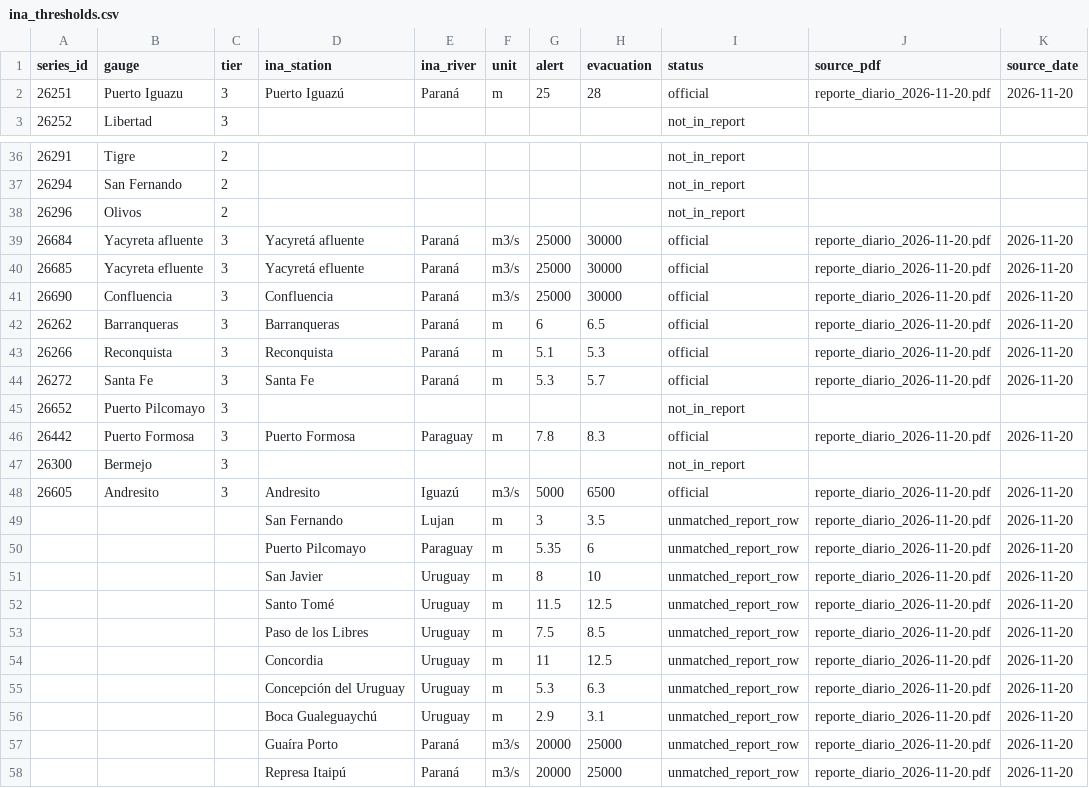
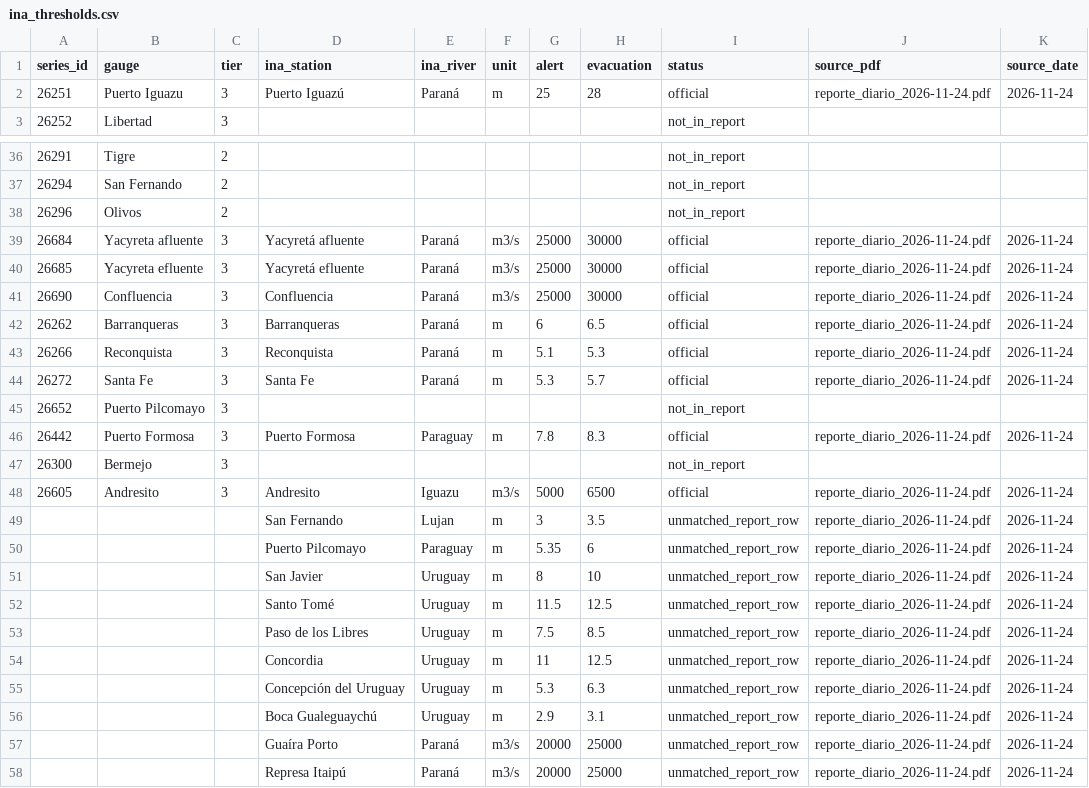
Before and after one commit to ammarmahfoud90/parana-crecida, a CSV file: data/ina_thresholds.csv, drawn as a sheet; only a part is shown, gaps mark what is left out; the diff covers the shown part only.

```diff
--- a/data/ina_thresholds.csv
+++ b/data/ina_thresholds.csv
@@ -1,3 +1,3 @@
 series_id,gauge,tier,ina_station,ina_river,unit,alert,evacuation,status,source_pdf,source_date
-26251,Puerto Iguazu,3,Puerto Iguazú,Paraná,m,25,28,official,reporte_diario_2026-11-20.pdf,2026-11-20
+26251,Puerto Iguazu,3,Puerto Iguazú,Paraná,m,25,28,official,reporte_diario_2026-11-24.pdf,2026-11-24
 26252,Libertad,3,,,,,,not_in_report,,
@@ -38,21 +38,21 @@ series_id,gauge,tier,ina_station,ina_river,unit,alert,evacuation,status,source_p
 26296,Olivos,2,,,,,,not_in_report,,
-26684,Yacyreta afluente,3,Yacyretá afluente,Paraná,m3/s,25000,30000,official,reporte_diario_2026-11-20.pdf,2026-11-20
-26685,Yacyreta efluente,3,Yacyretá efluente,Paraná,m3/s,25000,30000,official,reporte_diario_2026-11-20.pdf,2026-11-20
-26690,Confluencia,3,Confluencia,Paraná,m3/s,25000,30000,official,reporte_diario_2026-11-20.pdf,2026-11-20
-26262,Barranqueras,3,Barranqueras,Paraná,m,6,6.5,official,reporte_diario_2026-11-20.pdf,2026-11-20
-26266,Reconquista,3,Reconquista,Paraná,m,5.1,5.3,official,reporte_diario_2026-11-20.pdf,2026-11-20
-26272,Santa Fe,3,Santa Fe,Paraná,m,5.3,5.7,official,reporte_diario_2026-11-20.pdf,2026-11-20
+26684,Yacyreta afluente,3,Yacyretá afluente,Paraná,m3/s,25000,30000,official,reporte_diario_2026-11-24.pdf,2026-11-24
+26685,Yacyreta efluente,3,Yacyretá efluente,Paraná,m3/s,25000,30000,official,reporte_diario_2026-11-24.pdf,2026-11-24
+26690,Confluencia,3,Confluencia,Paraná,m3/s,25000,30000,official,reporte_diario_2026-11-24.pdf,2026-11-24
+26262,Barranqueras,3,Barranqueras,Paraná,m,6,6.5,official,reporte_diario_2026-11-24.pdf,2026-11-24
+26266,Reconquista,3,Reconquista,Paraná,m,5.1,5.3,official,reporte_diario_2026-11-24.pdf,2026-11-24
+26272,Santa Fe,3,Santa Fe,Paraná,m,5.3,5.7,official,reporte_diario_2026-11-24.pdf,2026-11-24
 26652,Puerto Pilcomayo,3,,,,,,not_in_report,,
-26442,Puerto Formosa,3,Puerto Formosa,Paraguay,m,7.8,8.3,official,reporte_diario_2026-11-20.pdf,2026-11-20
+26442,Puerto Formosa,3,Puerto Formosa,Paraguay,m,7.8,8.3,official,reporte_diario_2026-11-24.pdf,2026-11-24
 26300,Bermejo,3,,,,,,not_in_report,,
-26605,Andresito,3,Andresito,Iguazú,m3/s,5000,6500,official,reporte_diario_2026-11-20.pdf,2026-11-20
-,,,San Fernando,Lujan,m,3,3.5,unmatched_report_row,reporte_diario_2026-11-20.pdf,2026-11-20
-,,,Puerto Pilcomayo,Paraguay,m,5.35,6,unmatched_report_row,reporte_diario_2026-11-20.pdf,2026-11-20
-,,,San Javier,Uruguay,m,8,10,unmatched_report_row,reporte_diario_2026-11-20.pdf,2026-11-20
-,,,Santo Tomé,Uruguay,m,11.5,12.5,unmatched_report_row,reporte_diario_2026-11-20.pdf,2026-11-20
-,,,Paso de los Libres,Uruguay,m,7.5,8.5,unmatched_report_row,reporte_diario_2026-11-20.pdf,2026-11-20
-,,,Concordia,Uruguay,m,11,12.5,unmatched_report_row,reporte_diario_2026-11-20.pdf,2026-11-20
-,,,Concepción del Uruguay,Uruguay,m,5.3,6.3,unmatched_report_row,reporte_diario_2026-11-20.pdf,2026-11-20
-,,,Boca Gualeguaychú,Uruguay,m,2.9,3.1,unmatched_report_row,reporte_diario_2026-11-20.pdf,2026-11-20
-,,,Guaíra Porto,Paraná,m3/s,20000,25000,unmatched_report_row,reporte_diario_2026-11-20.pdf,2026-11-20
-,,,Represa Itaipú,Paraná,m3/s,20000,25000,unmatched_report_row,reporte_diario_2026-11-20.pdf,2026-11-20
+26605,Andresito,3,Andresito,Iguazu,m3/s,5000,6500,official,reporte_diario_2026-11-24.pdf,2026-11-24
+,,,San Fernando,Lujan,m,3,3.5,unmatched_report_row,reporte_diario_2026-11-24.pdf,2026-11-24
+,,,Puerto Pilcomayo,Paraguay,m,5.35,6,unmatched_report_row,reporte_diario_2026-11-24.pdf,2026-11-24
+,,,San Javier,Uruguay,m,8,10,unmatched_report_row,reporte_diario_2026-11-24.pdf,2026-11-24
+,,,Santo Tomé,Uruguay,m,11.5,12.5,unmatched_report_row,reporte_diario_2026-11-24.pdf,2026-11-24
+,,,Paso de los Libres,Uruguay,m,7.5,8.5,unmatched_report_row,reporte_diario_2026-11-24.pdf,2026-11-24
+,,,Concordia,Uruguay,m,11,12.5,unmatched_report_row,reporte_diario_2026-11-24.pdf,2026-11-24
+,,,Concepción del Uruguay,Uruguay,m,5.3,6.3,unmatched_report_row,reporte_diario_2026-11-24.pdf,2026-11-24
+,,,Boca Gualeguaychú,Uruguay,m,2.9,3.1,unmatched_report_row,reporte_diario_2026-11-24.pdf,2026-11-24
+,,,Guaíra Porto,Paraná,m3/s,20000,25000,unmatched_report_row,reporte_diario_2026-11-24.pdf,2026-11-24
+,,,Represa Itaipú,Paraná,m3/s,20000,25000,unmatched_report_row,reporte_diario_2026-11-24.pdf,2026-11-24
```
Also changed, not shown: 12 edited cells elsewhere in this file, site/data/csv/river_daily.csv, 13 other files.
